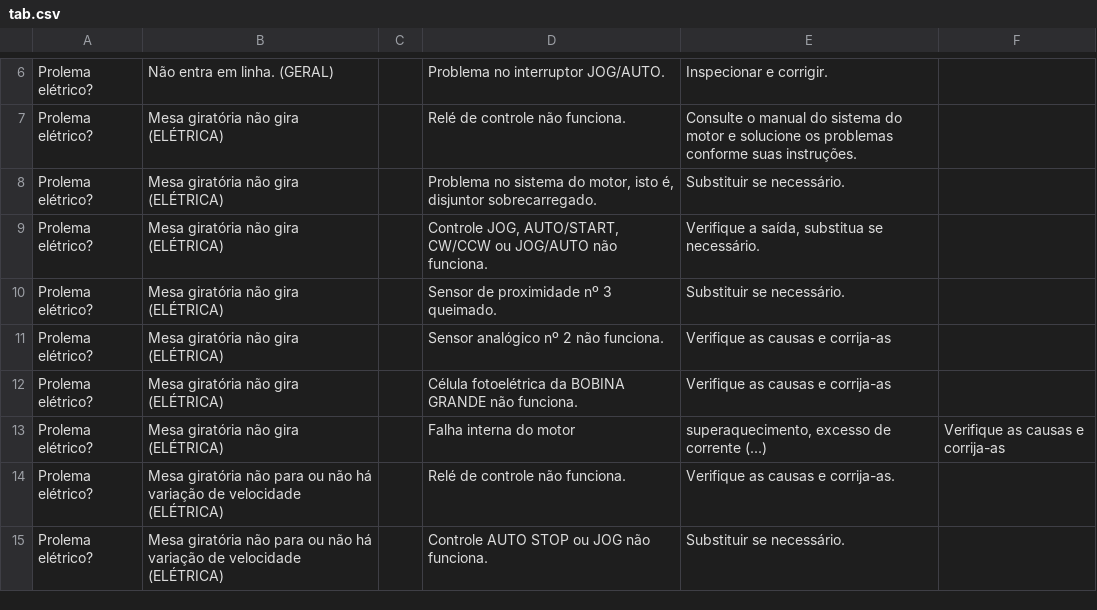
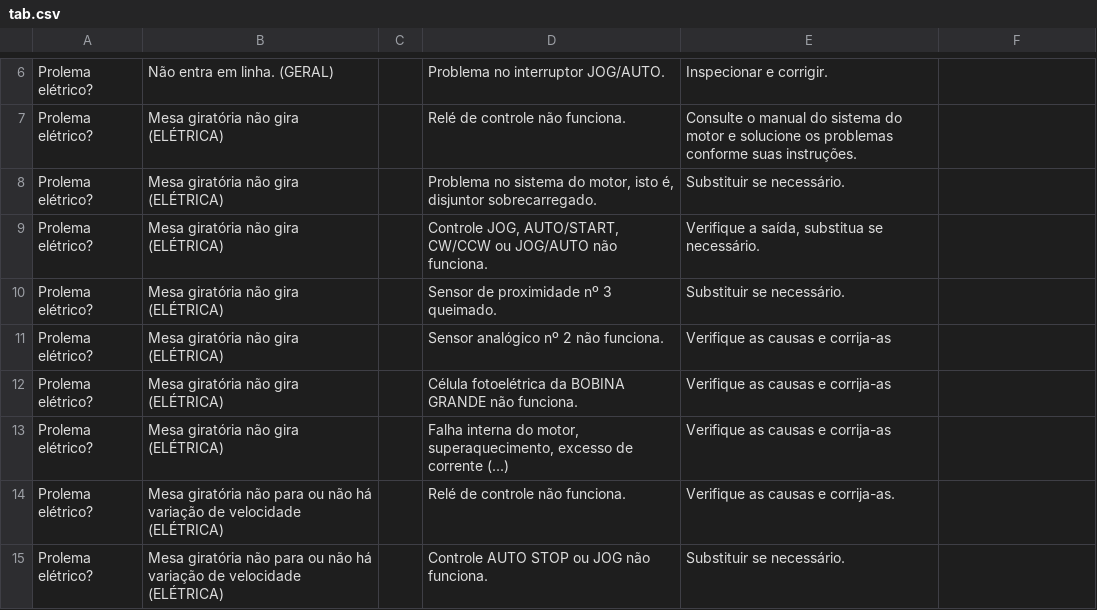
Before and after one commit to eng02git/lid581, a CSV file: troubleshoot_csv/tab.csv, drawn as a sheet; only a part is shown, gaps mark what is left out.

Commit message:
Add files via upload

```diff
--- a/troubleshoot_csv/tab.csv
+++ b/troubleshoot_csv/tab.csv
@@ -12,3 +12,3 @@ Prolema elétrico?;Mesa giratória não gira (ELÉTRICA);;Sensor analógico nº
 Prolema elétrico?;Mesa giratória não gira (ELÉTRICA);;Célula fotoelétrica da BOBINA GRANDE não funciona.;Verifique as causas e corrija-as
-Prolema elétrico?;Mesa giratória não gira (ELÉTRICA);;Falha interna do motor; superaquecimento, excesso de corrente (...);Verifique as causas e corrija-as
+Prolema elétrico?;Mesa giratória não gira (ELÉTRICA);;Falha interna do motor, superaquecimento, excesso de corrente (...);Verifique as causas e corrija-as
 Prolema elétrico?;Mesa giratória não para ou não há variação de velocidade (ELÉTRICA);;Relé de controle não funciona.;Verifique as causas e corrija-as.
```
